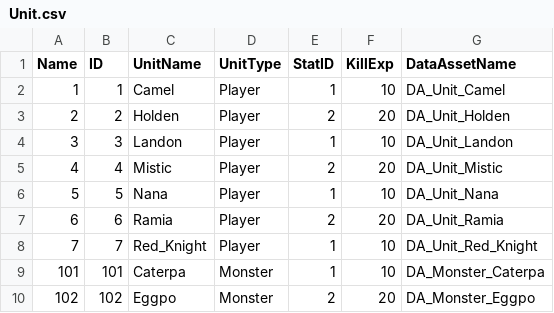
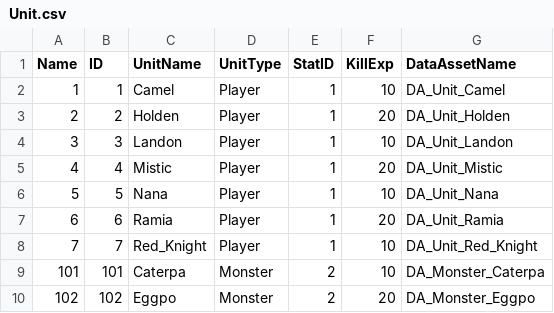
Before and after one commit to forestwind/ProjectD, a CSV file: ProjectD/Content/Table/Raw/CSV/Unit.csv, drawn as a sheet.

```diff
--- a/ProjectD/Content/Table/Raw/CSV/Unit.csv
+++ b/ProjectD/Content/Table/Raw/CSV/Unit.csv
@@ -2,9 +2,9 @@ Name,ID,UnitName,UnitType,StatID,KillExp,DataAssetName
 1,1,Camel,Player,1,10,DA_Unit_Camel
-2,2,Holden,Player,2,20,DA_Unit_Holden
+2,2,Holden,Player,1,20,DA_Unit_Holden
 3,3,Landon,Player,1,10,DA_Unit_Landon
-4,4,Mistic,Player,2,20,DA_Unit_Mistic
+4,4,Mistic,Player,1,20,DA_Unit_Mistic
 5,5,Nana,Player,1,10,DA_Unit_Nana
-6,6,Ramia,Player,2,20,DA_Unit_Ramia
+6,6,Ramia,Player,1,20,DA_Unit_Ramia
 7,7,Red_Knight,Player,1,10,DA_Unit_Red_Knight
-101,101,Caterpa,Monster,1,10,DA_Monster_Caterpa
+101,101,Caterpa,Monster,2,10,DA_Monster_Caterpa
 102,102,Eggpo,Monster,2,20,DA_Monster_Eggpo
```
Also changed, not shown: 16 other files.
